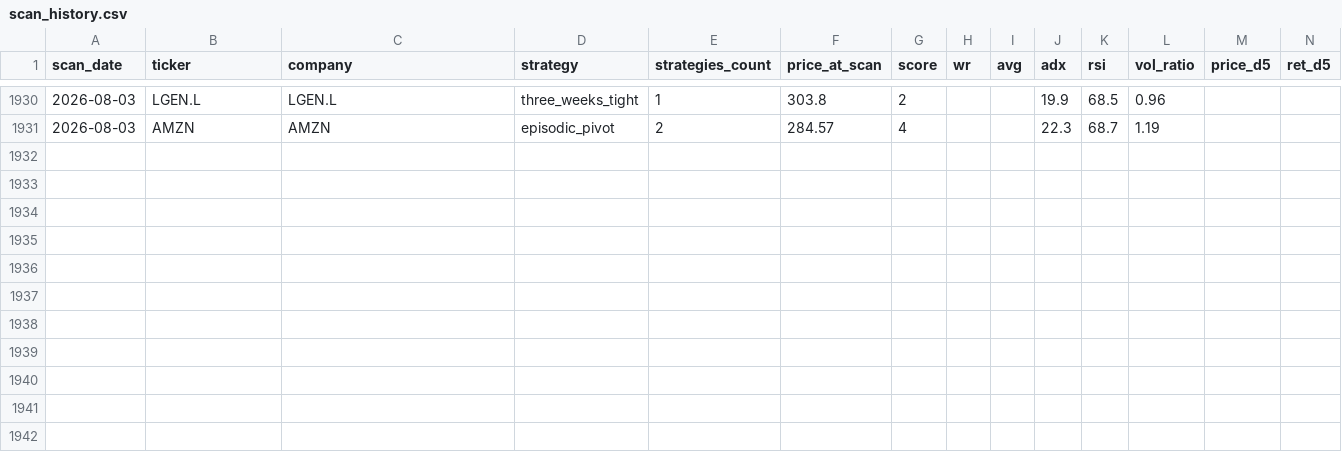
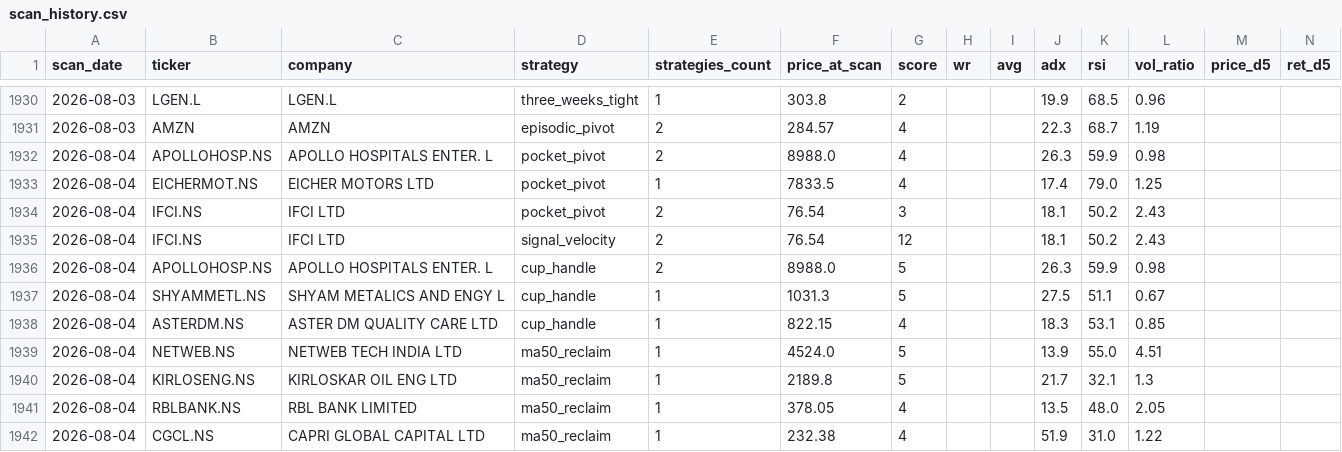
Before and after one commit to Codebreaker89/inflection-market-report, a CSV file: scan_history.csv, drawn as a sheet; only a part is shown, gaps mark what is left out; rows hold the shown columns only; the diff names each change by its address in the sheet, - before the commit and + after, or states it on an @@ line.

```diff
--- a/scan_history.csv
+++ b/scan_history.csv
+row 1932: 2026-08-04 | APOLLOHOSP.NS | APOLLO HOSPITALS ENTER. L | pocket_pivot | 2 | 8988.0 | 4 |  |  | 26.3 | 59.9 | 0.98
+row 1933: 2026-08-04 | EICHERMOT.NS | EICHER MOTORS LTD | pocket_pivot | 1 | 7833.5 | 4 |  |  | 17.4 | 79.0 | 1.25
+row 1934: 2026-08-04 | IFCI.NS | IFCI LTD | pocket_pivot | 2 | 76.54 | 3 |  |  | 18.1 | 50.2 | 2.43
+row 1935: 2026-08-04 | IFCI.NS | IFCI LTD | signal_velocity | 2 | 76.54 | 12 |  |  | 18.1 | 50.2 | 2.43
+row 1936: 2026-08-04 | APOLLOHOSP.NS | APOLLO HOSPITALS ENTER. L | cup_handle | 2 | 8988.0 | 5 |  |  | 26.3 | 59.9 | 0.98
+row 1937: 2026-08-04 | SHYAMMETL.NS | SHYAM METALICS AND ENGY L | cup_handle | 1 | 1031.3 | 5 |  |  | 27.5 | 51.1 | 0.67
+row 1938: 2026-08-04 | ASTERDM.NS | ASTER DM QUALITY CARE LTD | cup_handle | 1 | 822.15 | 4 |  |  | 18.3 | 53.1 | 0.85
+row 1939: 2026-08-04 | NETWEB.NS | NETWEB TECH INDIA LTD | ma50_reclaim | 1 | 4524.0 | 5 |  |  | 13.9 | 55.0 | 4.51
+row 1940: 2026-08-04 | KIRLOSENG.NS | KIRLOSKAR OIL ENG LTD | ma50_reclaim | 1 | 2189.8 | 5 |  |  | 21.7 | 32.1 | 1.3
+row 1941: 2026-08-04 | RBLBANK.NS | RBL BANK LIMITED | ma50_reclaim | 1 | 378.05 | 4 |  |  | 13.5 | 48.0 | 2.05
+row 1942: 2026-08-04 | CGCL.NS | CAPRI GLOBAL CAPITAL LTD | ma50_reclaim | 1 | 232.38 | 4 |  |  | 51.9 | 31.0 | 1.22
```
Also changed, not shown: 1 other file.
